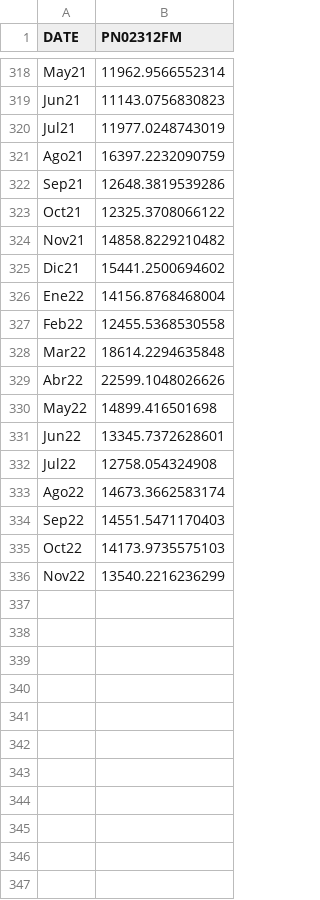
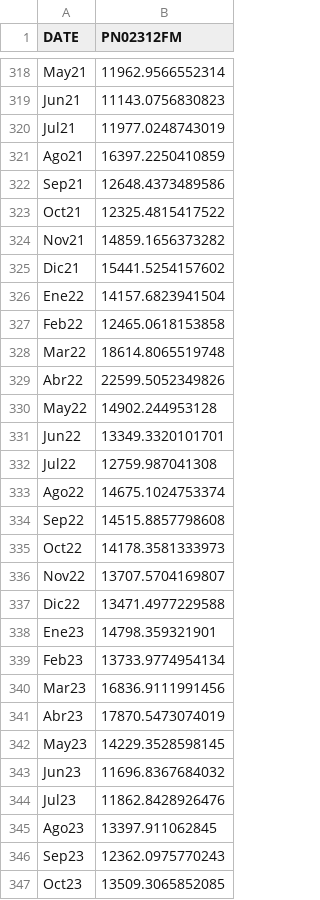
Before and after one commit to valegrei/crisis-forecasting, a CSV file: data/peru/ingresos.csv, drawn as a sheet; only a part is shown, gaps mark what is left out; the diff covers the shown part only.

```diff
--- a/data/peru/ingresos.csv
+++ b/data/peru/ingresos.csv
@@ -320,17 +320,28 @@ Jun21,11143.0756830823
 Jul21,11977.0248743019
-Ago21,16397.2232090759
-Sep21,12648.3819539286
-Oct21,12325.3708066122
-Nov21,14858.8229210482
-Dic21,15441.2500694602
-Ene22,14156.8768468004
-Feb22,12455.5368530558
-Mar22,18614.2294635848
-Abr22,22599.1048026626
-May22,14899.416501698
-Jun22,13345.7372628601
-Jul22,12758.054324908
-Ago22,14673.3662583174
-Sep22,14551.5471170403
-Oct22,14173.9735575103
-Nov22,13540.2216236299
+Ago21,16397.2250410859
+Sep21,12648.4373489586
+Oct21,12325.4815417522
+Nov21,14859.1656373282
+Dic21,15441.5254157602
+Ene22,14157.6823941504
+Feb22,12465.0618153858
+Mar22,18614.8065519748
+Abr22,22599.5052349826
+May22,14902.244953128
+Jun22,13349.3320101701
+Jul22,12759.987041308
+Ago22,14675.1024753374
+Sep22,14515.8857798608
+Oct22,14178.3581333973
+Nov22,13707.5704169807
+Dic22,13471.4977229588
+Ene23,14798.359321901
+Feb23,13733.9774954134
+Mar23,16836.9111991456
+Abr23,17870.5473074019
+May23,14229.3528598145
+Jun23,11696.8367684032
+Jul23,11862.8428926476
+Ago23,13397.911062845
+Sep23,12362.0975770243
+Oct23,13509.3065852085
```
Also changed, not shown: 2 added rows and 2 edited cells elsewhere in this file, data/peru/cotizaciones.csv, data/peru/coyuntura.csv, 5 other files.
